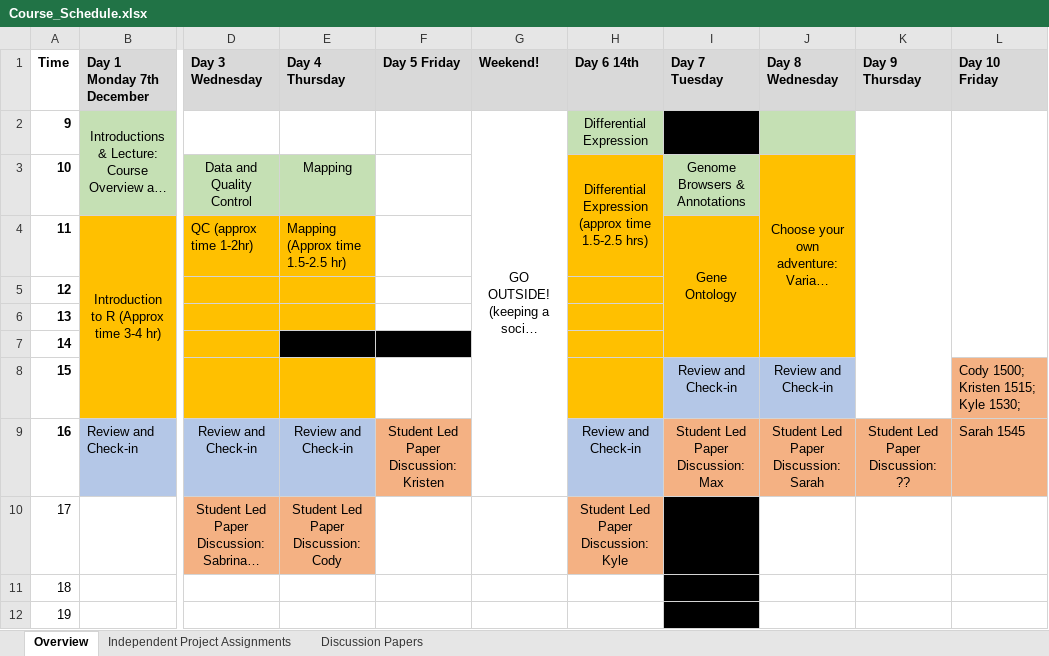
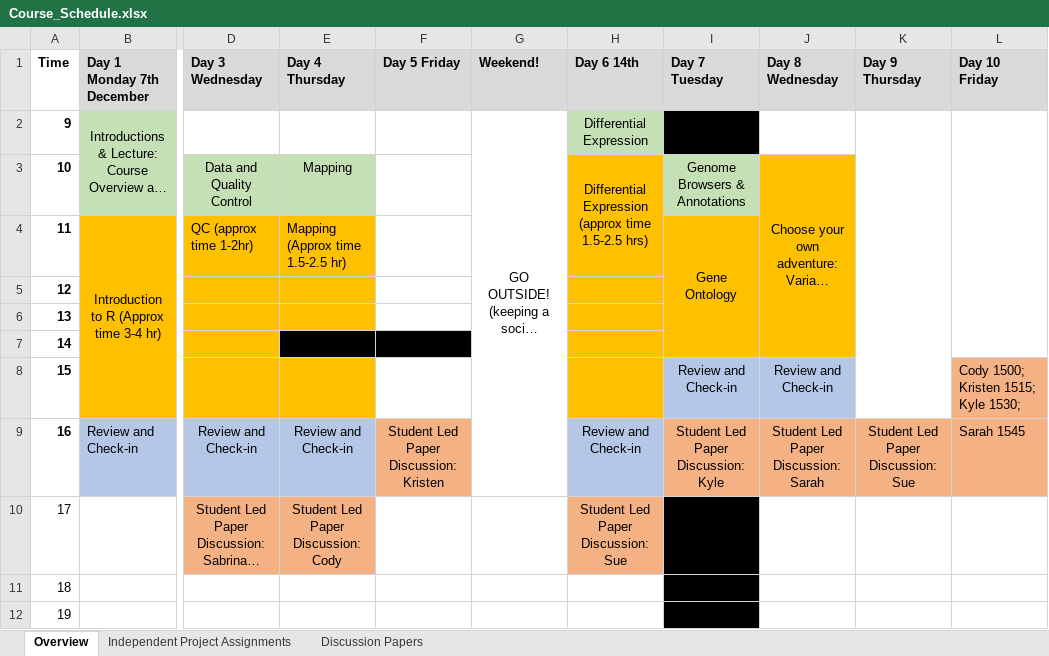
Before and after one commit to periperipatus/ecubioinformatics, an Excel workbook: Course_Schedule.xlsx, sheet Overview, drawn as a sheet; only a part is shown, gaps mark what is left out; long unchanged cells end in …; values as stored, in another font and other column widths than the file's, no borders; the diff names each change by its address in the sheet, - before the commit and + after, or states it on an @@ line.

```diff
--- a/Course_Schedule.xlsx (sheet Overview)
+++ b/Course_Schedule.xlsx (sheet Overview)
-J2 fill: #C5E0B4
+J2 fill: none
-I9 (Day 7 Tuesday): Student Led Paper Discussion: Max
+I9 (Day 7 Tuesday): Student Led Paper Discussion: Kyle
-K9 (Day 9 Thursday): Student Led Paper Discussion: ??
+K9 (Day 9 Thursday): Student Led Paper Discussion: Sue
-H10 (Day 6 14th): Student Led Paper Discussion: Kyle
+H10 (Day 6 14th): Student Led Paper Discussion: Sue
```
Also changed, not shown: 2 other files.
